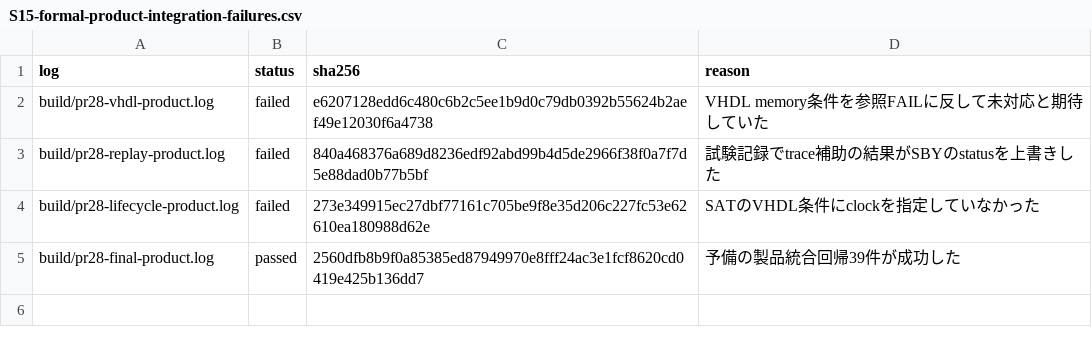
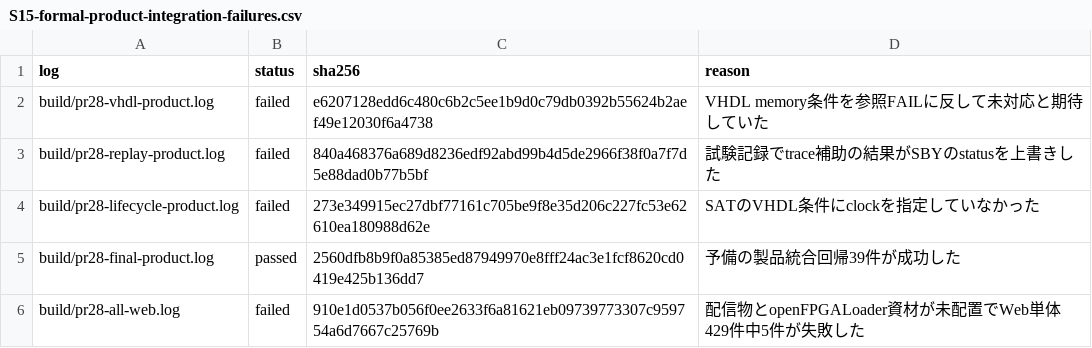
Before and after one commit to uist1idrju3i/gogo-fpga, a CSV file: docs/experiments/S15-formal-product-integration-failures.csv, drawn as a sheet; the diff names each change by its address in the sheet, - before the commit and + after, or states it on an @@ line.

```diff
--- a/docs/experiments/S15-formal-product-integration-failures.csv
+++ b/docs/experiments/S15-formal-product-integration-failures.csv
+row 6: build/pr28-all-web.log | failed | 910e1d0537b056f0ee2633f6a81621eb09739773307c959754a6d7667c25769b | 配信物とopenFPGALoader資材が未配置でWeb単体429件中5件が失敗した
```
Also changed, not shown: 4 other files.
